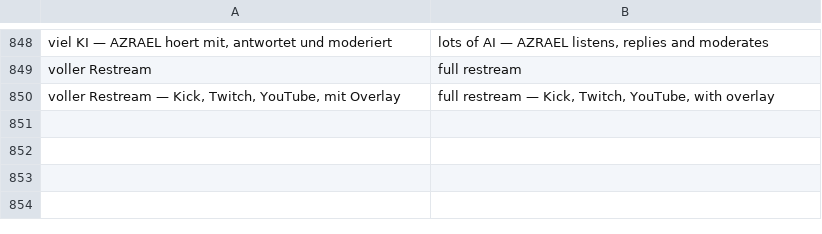
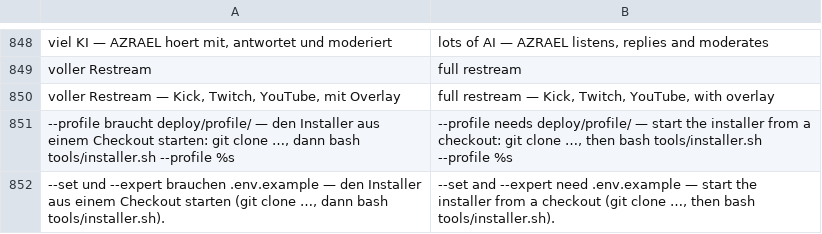
Before and after one commit to itsamemedev/Telegram-Stream-Info-Bot, a TSV file: locales/tools.en.tsv, drawn as a sheet; only a part is shown, gaps mark what is left out; the diff names each change by its address in the sheet, - before the commit and + after, or states it on an @@ line.

```diff
--- a/locales/tools.en.tsv
+++ b/locales/tools.en.tsv
+row 851: --profile braucht deploy/profile/ — den Installer aus einem Checkout starten: git clone …, dann bash tools/installer.sh --profile %s | --profile needs deploy/profile/ — start the installer from a checkout: git clone …, then bash tools/installer.sh --profile %s
+row 852: --set und --expert brauchen .env.example — den Installer aus einem Checkout starten (git clone …, dann bash tools/installer.sh). | --set and --expert need .env.example — start the installer from a checkout (git clone …, then bash tools/installer.sh).
```
Also changed, not shown: 5 other files.
